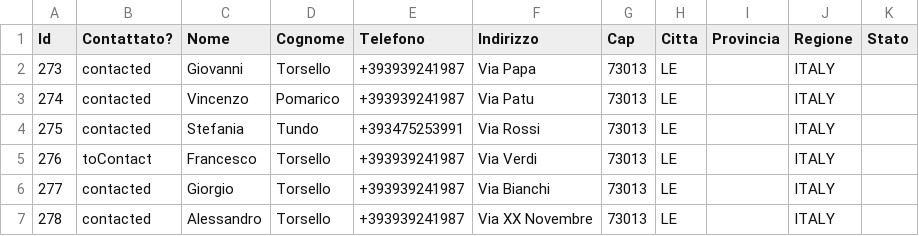
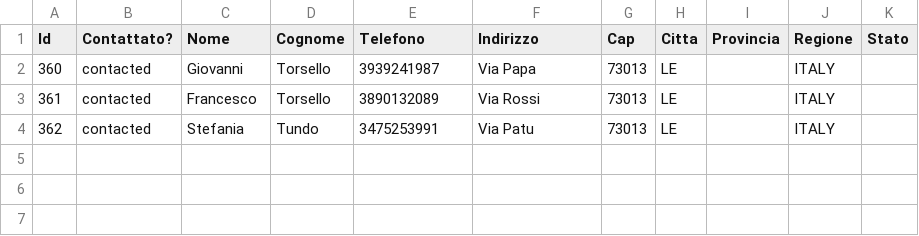
Before and after one commit to giovannitorsello/BroadcastMessageAdvertising, a CSV file: cache/contacts.csv, drawn as a sheet.

```diff
--- a/cache/contacts.csv
+++ b/cache/contacts.csv
@@ -1,7 +1,4 @@
 Id;Contattato?;Nome;Cognome;Telefono;Indirizzo;Cap;Citta;Provincia;Regione;Stato
-273;contacted;Giovanni;Torsello;+393939241987;Via Papa;73013;LE;;ITALY;
-274;contacted;Vincenzo;Pomarico;+393939241987;Via Patu;73013;LE;;ITALY;
-275;contacted;Stefania;Tundo;+393475253991;Via Rossi;73013;LE;;ITALY;
-276;toContact;Francesco;Torsello;+393939241987;Via Verdi;73013;LE;;ITALY;
-277;contacted;Giorgio;Torsello;+393939241987;Via Bianchi;73013;LE;;ITALY;
-278;contacted;Alessandro;Torsello;+393939241987;Via XX Novembre;73013;LE;;ITALY;
+360;contacted;Giovanni;Torsello;3939241987;Via Papa;73013;LE;;ITALY;
+361;contacted;Francesco;Torsello;3890132089;Via Rossi;73013;LE;;ITALY;
+362;contacted;Stefania;Tundo;3475253991;Via Patu;73013;LE;;ITALY;
```
Also changed, not shown: cache/campaign.csv, 5 other files.
